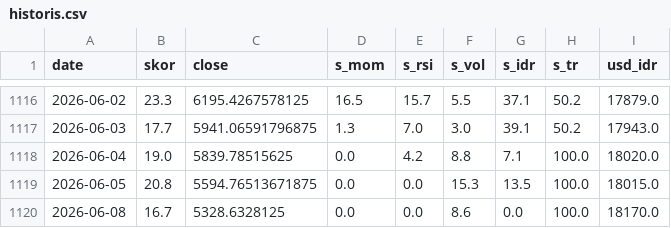
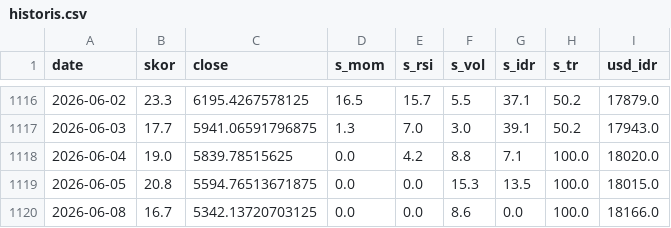
Before and after one commit to SecretivePloter/ihsg-fear-greed, a CSV file: data/historis.csv, drawn as a sheet; only a part is shown, gaps mark what is left out.

```diff
--- a/data/historis.csv
+++ b/data/historis.csv
@@ -1119,2 +1119,2 @@ date,skor,close,s_mom,s_rsi,s_vol,s_idr,s_tr,usd_idr
 2026-06-05,20.8,5594.76513671875,0.0,0.0,15.3,13.5,100.0,18015.0
-2026-06-08,16.7,5328.6328125,0.0,0.0,8.6,0.0,100.0,18170.0
+2026-06-08,16.7,5342.13720703125,0.0,0.0,8.6,0.0,100.0,18166.0
```
